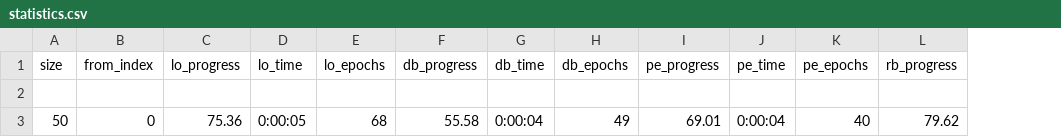
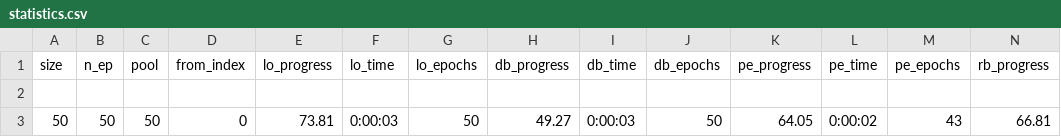
Before and after one commit to xeniabaturina/pdp_python, a CSV file: data/convergence/statistics.csv, drawn as a sheet; only a part is shown; removed rows and columns are numbered as before the commit, all else as after; rows hold the shown columns only; the diff names each change by its address in the sheet, - before the commit and + after, or states it on an @@ line.

Commit message:
relocate_block fixed, data normalized

```diff
--- a/data/convergence/statistics.csv
+++ b/data/convergence/statistics.csv
+column B (n_ep), empty
+column C (pool), empty
-row 3: 50 | 0 | 75.36 | 0:00:05 | 68 | 55.58 | 0:00:04 | 49 | 69.01 | 0:00:04 | 40 | 79.62
+row 3: 50 | 50 | 50 | 0 | 73.81 | 0:00:03 | 50 | 49.27 | 0:00:03 | 50 | 64.05 | 0:00:02 | 43 | 66.81
```
Also changed, not shown: 8 other files.
